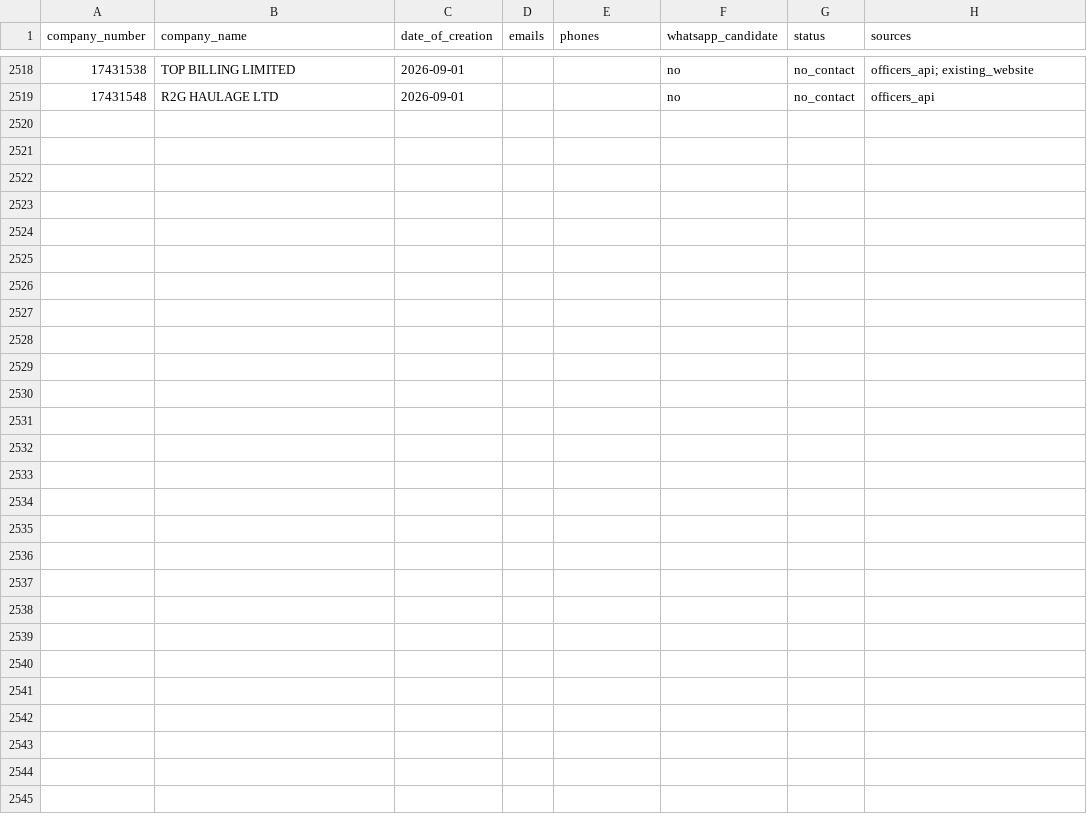
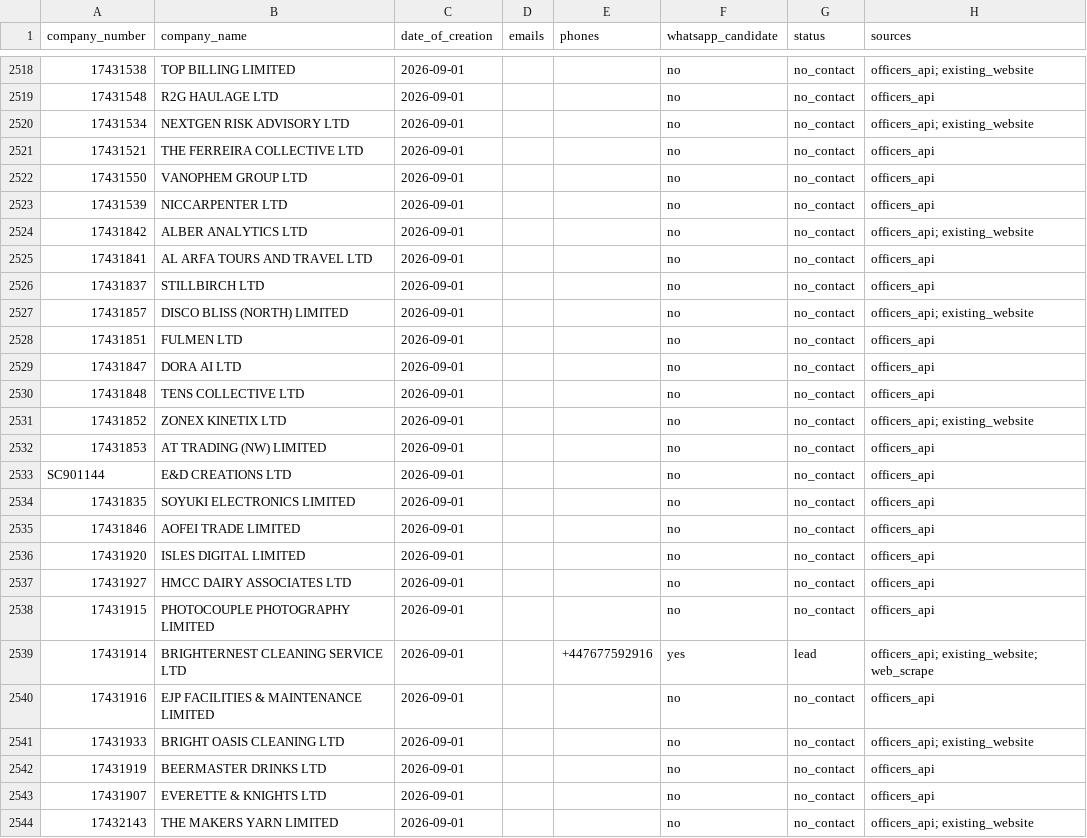
Before and after one commit to ops551/data-pipeline-test, a CSV file: leads.csv, drawn as a sheet; only a part is shown, gaps mark what is left out; the diff names each change by its address in the sheet, - before the commit and + after, or states it on an @@ line.

Commit message:
chore(outreach): auto-replenish and update sent leads [run 36685531759]

```diff
--- a/leads.csv
+++ b/leads.csv
+row 2520: 17431534 | NEXTGEN RISK ADVISORY LTD | 2026-09-01 |  |  | no | no_contact | officers_api; existing_website
+row 2521: 17431521 | THE FERREIRA COLLECTIVE LTD | 2026-09-01 |  |  | no | no_contact | officers_api
+row 2522: 17431550 | VANOPHEM GROUP LTD | 2026-09-01 |  |  | no | no_contact | officers_api
+row 2523: 17431539 | NICCARPENTER LTD | 2026-09-01 |  |  | no | no_contact | officers_api
+row 2524: 17431842 | ALBER ANALYTICS LTD | 2026-09-01 |  |  | no | no_contact | officers_api; existing_website
+row 2525: 17431841 | AL ARFA TOURS AND TRAVEL LTD | 2026-09-01 |  |  | no | no_contact | officers_api
+row 2526: 17431837 | STILLBIRCH LTD | 2026-09-01 |  |  | no | no_contact | officers_api
+row 2527: 17431857 | DISCO BLISS (NORTH) LIMITED | 2026-09-01 |  |  | no | no_contact | officers_api; existing_website
+row 2528: 17431851 | FULMEN LTD | 2026-09-01 |  |  | no | no_contact | officers_api
+row 2529: 17431847 | DORA AI LTD | 2026-09-01 |  |  | no | no_contact | officers_api
+row 2530: 17431848 | TENS COLLECTIVE LTD | 2026-09-01 |  |  | no | no_contact | officers_api
+row 2531: 17431852 | ZONEX KINETIX LTD | 2026-09-01 |  |  | no | no_contact | officers_api; existing_website
+row 2532: 17431853 | AT TRADING (NW) LIMITED | 2026-09-01 |  |  | no | no_contact | officers_api
+row 2533: SC901144 | E&D CREATIONS LTD | 2026-09-01 |  |  | no | no_contact | officers_api
+row 2534: 17431835 | SOYUKI ELECTRONICS LIMITED | 2026-09-01 |  |  | no | no_contact | officers_api
+row 2535: 17431846 | AOFEI TRADE LIMITED | 2026-09-01 |  |  | no | no_contact | officers_api
+row 2536: 17431920 | ISLES DIGITAL LIMITED | 2026-09-01 |  |  | no | no_contact | officers_api
+row 2537: 17431927 | HMCC DAIRY ASSOCIATES LTD | 2026-09-01 |  |  | no | no_contact | officers_api
+row 2538: 17431915 | PHOTOCOUPLE PHOTOGRAPHY LIMITED | 2026-09-01 |  |  | no | no_contact | officers_api
+row 2539: 17431914 | BRIGHTERNEST CLEANING SERVICE LTD | 2026-09-01 |  | +447677592916 | yes | lead | officers_api; existing_website; web_scrape
+row 2540: 17431916 | EJP FACILITIES & MAINTENANCE LIMITED | 2026-09-01 |  |  | no | no_contact | officers_api
+row 2541: 17431933 | BRIGHT OASIS CLEANING LTD | 2026-09-01 |  |  | no | no_contact | officers_api; existing_website
+row 2542: 17431919 | BEERMASTER DRINKS LTD | 2026-09-01 |  |  | no | no_contact | officers_api
+row 2543: 17431907 | EVERETTE & KNIGHTS LTD | 2026-09-01 |  |  | no | no_contact | officers_api
+row 2544: 17432143 | THE MAKERS YARN LIMITED | 2026-09-01 |  |  | no | no_contact | officers_api; existing_website
```
Also changed, not shown: candidates.csv, enriched.csv.
